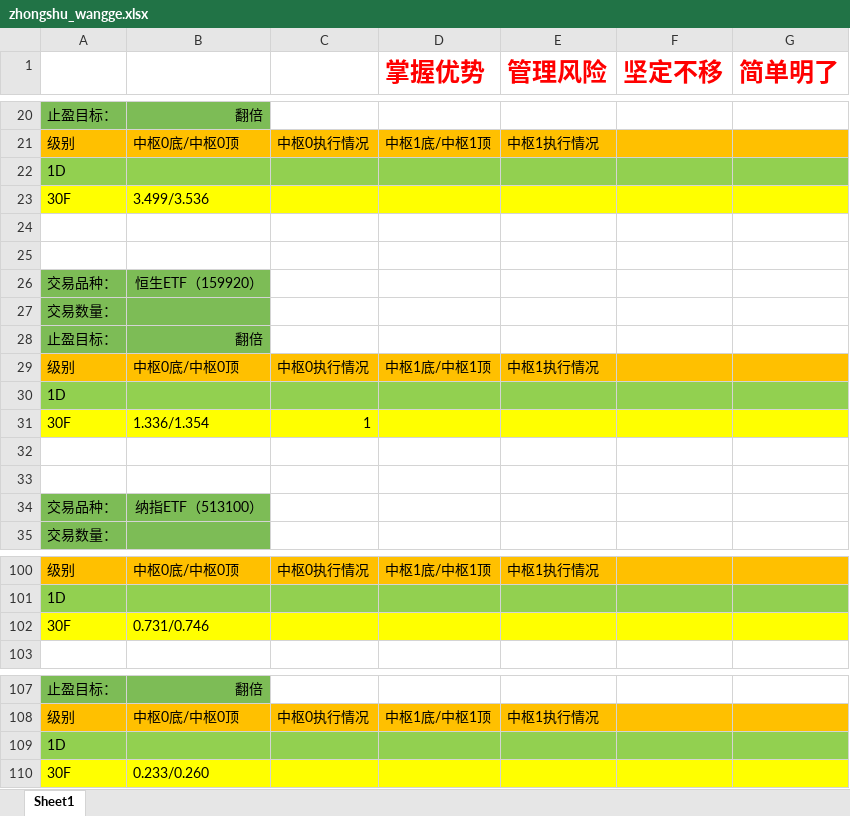
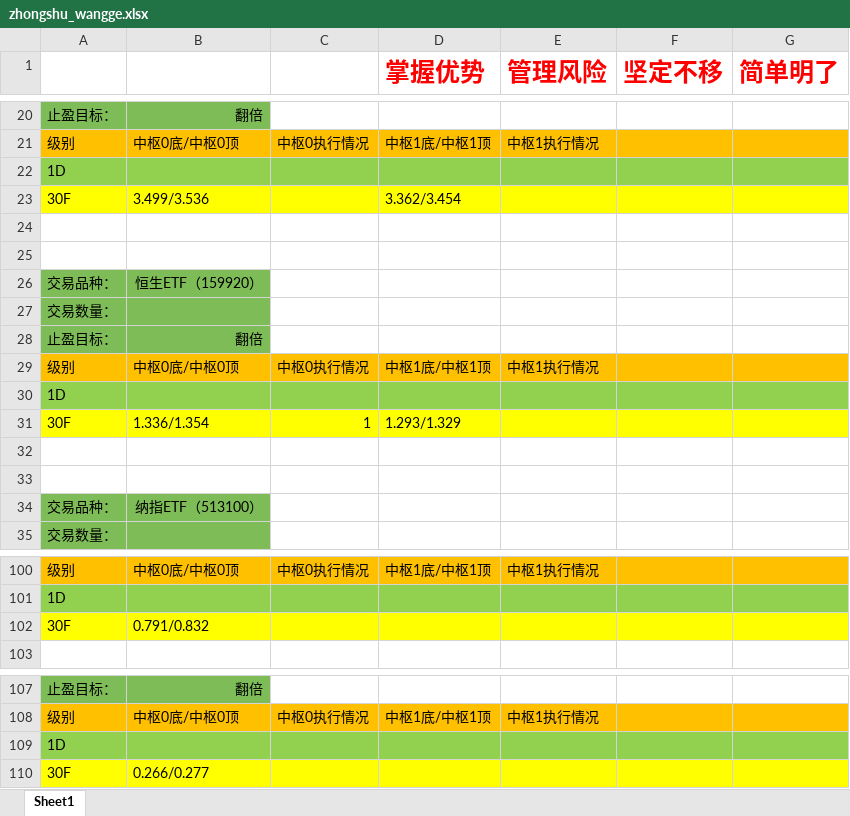
Before and after one commit to haiyangqin/Stock_Strategy_Monitor, an Excel workbook: zhongshu_wangge.xlsx, sheet Sheet1, drawn as a sheet; only a part is shown, gaps mark what is left out; values as stored, in another font and other column widths than the file's, no borders; the diff names each change by its address in the sheet, - before the commit and + after, or states it on an @@ line.

Commit message:
check-in: 20200601 zhongshu_wangge.xlsx update

```diff
--- a/zhongshu_wangge.xlsx (sheet Sheet1)
+++ b/zhongshu_wangge.xlsx (sheet Sheet1)
-D23 (掌握优势): (empty)
+D23 (掌握优势): 3.362/3.454
-D31 (掌握优势): (empty)
+D31 (掌握优势): 1.293/1.329
-B102: 0.731/0.746
+B102: 0.791/0.832
-B110: 0.233/0.260
+B110: 0.266/0.277
```
